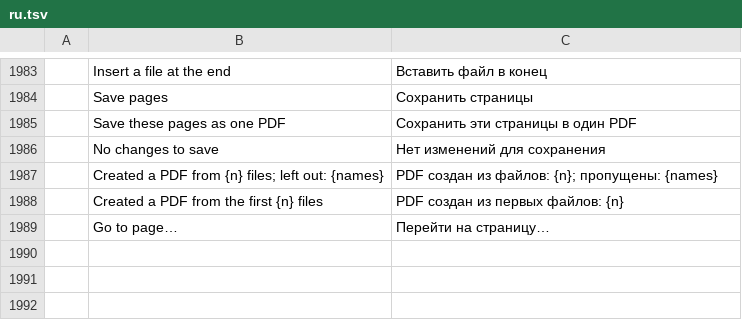
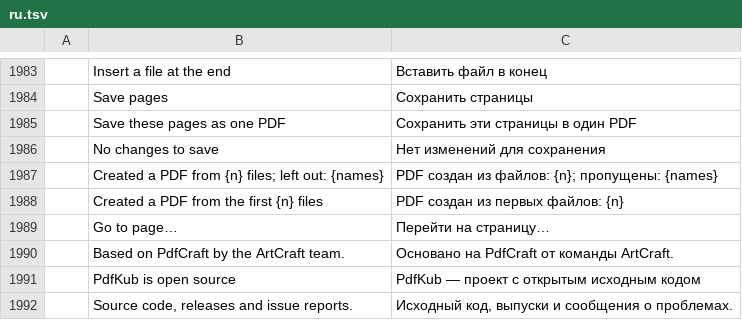
Before and after one commit to teh-natsu/pdfkub, a TSV file: crates/ui-egui/src/i18n/ru.tsv, drawn as a sheet; only a part is shown, gaps mark what is left out.

```diff
--- a/crates/ui-egui/src/i18n/ru.tsv
+++ b/crates/ui-egui/src/i18n/ru.tsv
@@ -1989 +1989,4 @@
 	Go to page…	Перейти на страницу…
+	Based on PdfCraft by the ArtCraft team.	Основано на PdfCraft от команды ArtCraft.
+	PdfKub is open source	PdfKub — проект с открытым исходным кодом
+	Source code, releases and issue reports.	Исходный код, выпуски и сообщения о проблемах.
```
Also changed, not shown: crates/ui-egui/src/i18n/es.tsv, crates/ui-egui/src/i18n/fr.tsv, 9 other files.
